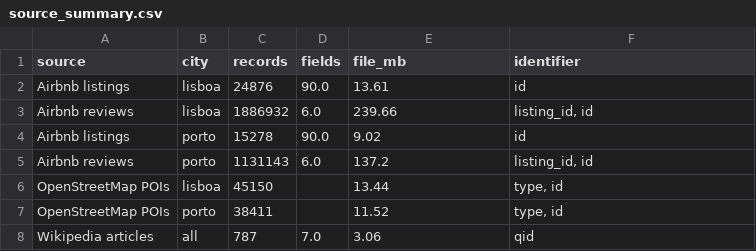
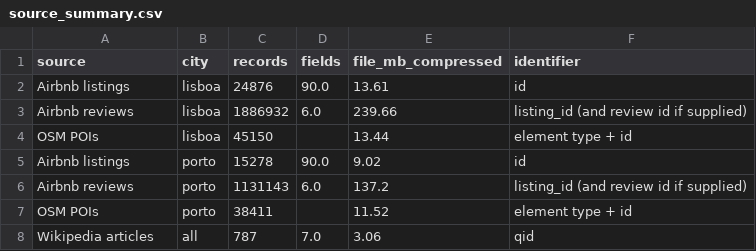
Before and after one commit to tomasestevess/PRI_projeto, a CSV file: analysis/tables/source_summary.csv, drawn as a sheet.

Commit message:
feat: raw data characterization

```diff
--- a/analysis/tables/source_summary.csv
+++ b/analysis/tables/source_summary.csv
@@ -1,8 +1,8 @@
-source,city,records,fields,file_mb,identifier
+source,city,records,fields,file_mb_compressed,identifier
 Airbnb listings,lisboa,24876,90.0,13.61,id
-Airbnb reviews,lisboa,1886932,6.0,239.66,"listing_id, id"
+Airbnb reviews,lisboa,1886932,6.0,239.66,listing_id (and review id if supplied)
+OSM POIs,lisboa,45150,,13.44,element type + id
 Airbnb listings,porto,15278,90.0,9.02,id
-Airbnb reviews,porto,1131143,6.0,137.2,"listing_id, id"
-OpenStreetMap POIs,lisboa,45150,,13.44,"type, id"
-OpenStreetMap POIs,porto,38411,,11.52,"type, id"
+Airbnb reviews,porto,1131143,6.0,137.2,listing_id (and review id if supplied)
+OSM POIs,porto,38411,,11.52,element type + id
 Wikipedia articles,all,787,7.0,3.06,qid
```
Also changed, not shown: 22 other files.
